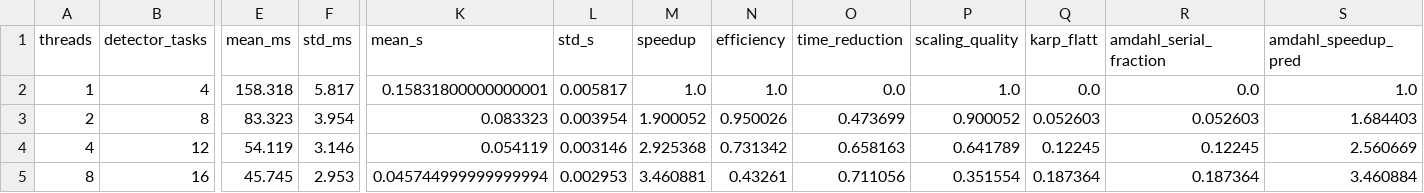
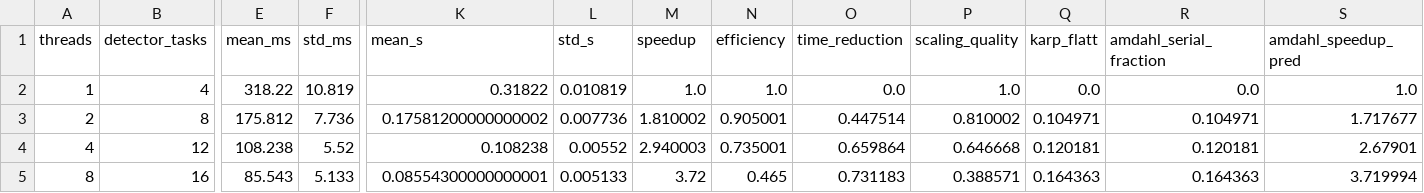
Before and after one commit to partum55/vio, a CSV file: bench_csv/without_avx2/test__.csv, drawn as a sheet; only a part is shown, gaps mark what is left out; the diff names each change by its address in the sheet, - before the commit and + after, or states it on an @@ line.

```diff
--- a/bench_csv/without_avx2/test__.csv
+++ b/bench_csv/without_avx2/test__.csv
-E2 (mean_ms): 158.318
+E2 (mean_ms): 318.22
-F2 (std_ms): 5.817
+F2 (std_ms): 10.819
-K2 (mean_s): 0.15831800000000001
+K2 (mean_s): 0.31822
-L2 (std_s): 0.005817
+L2 (std_s): 0.010819
-E3 (mean_ms): 83.323
+E3 (mean_ms): 175.812
-F3 (std_ms): 3.954
+F3 (std_ms): 7.736
-K3 (mean_s): 0.083323
+K3 (mean_s): 0.17581200000000002
-L3 (std_s): 0.003954
+L3 (std_s): 0.007736
-M3 (speedup): 1.900052
+M3 (speedup): 1.810002
-N3 (efficiency): 0.950026
+N3 (efficiency): 0.905001
-O3 (time_reduction): 0.473699
+O3 (time_reduction): 0.447514
-P3 (scaling_quality): 0.900052
+P3 (scaling_quality): 0.810002
-Q3 (karp_flatt): 0.052603
+Q3 (karp_flatt): 0.104971
-R3 (amdahl_serial_fraction): 0.052603
+R3 (amdahl_serial_fraction): 0.104971
-S3 (amdahl_speedup_pred): 1.684403
+S3 (amdahl_speedup_pred): 1.717677
-E4 (mean_ms): 54.119
+E4 (mean_ms): 108.238
-F4 (std_ms): 3.146
+F4 (std_ms): 5.52
-K4 (mean_s): 0.054119
+K4 (mean_s): 0.108238
-L4 (std_s): 0.003146
+L4 (std_s): 0.00552
-M4 (speedup): 2.925368
+M4 (speedup): 2.940003
-N4 (efficiency): 0.731342
+N4 (efficiency): 0.735001
-O4 (time_reduction): 0.658163
+O4 (time_reduction): 0.659864
-P4 (scaling_quality): 0.641789
+P4 (scaling_quality): 0.646668
-Q4 (karp_flatt): 0.12245
+Q4 (karp_flatt): 0.120181
-R4 (amdahl_serial_fraction): 0.12245
+R4 (amdahl_serial_fraction): 0.120181
-S4 (amdahl_speedup_pred): 2.560669
+S4 (amdahl_speedup_pred): 2.67901
-E5 (mean_ms): 45.745
+E5 (mean_ms): 85.543
-F5 (std_ms): 2.953
+F5 (std_ms): 5.133
-K5 (mean_s): 0.045744999999999994
+K5 (mean_s): 0.08554300000000001
-L5 (std_s): 0.002953
+L5 (std_s): 0.005133
-M5 (speedup): 3.460881
+M5 (speedup): 3.72
-N5 (efficiency): 0.43261
+N5 (efficiency): 0.465
-O5 (time_reduction): 0.711056
+O5 (time_reduction): 0.731183
-P5 (scaling_quality): 0.351554
+P5 (scaling_quality): 0.388571
-Q5 (karp_flatt): 0.187364
+Q5 (karp_flatt): 0.164363
-R5 (amdahl_serial_fraction): 0.187364
+R5 (amdahl_serial_fraction): 0.164363
-S5 (amdahl_speedup_pred): 3.460884
+S5 (amdahl_speedup_pred): 3.719994
```
Also changed, not shown: bench_csv/with_avx2/lena.csv, bench_csv/with_avx2/test_.csv, 19 other files.
